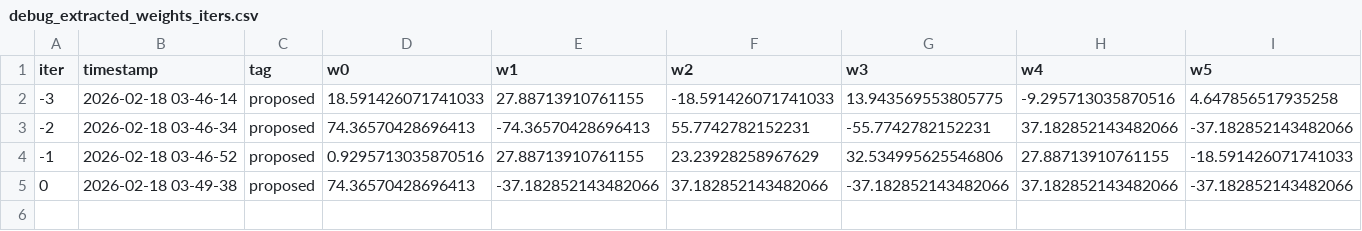
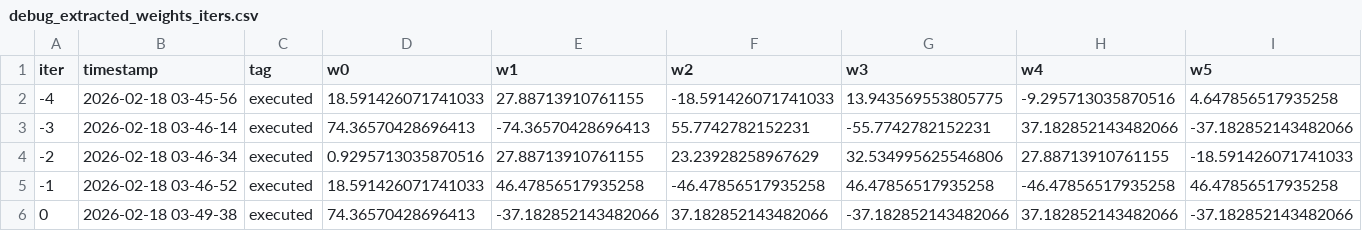
Before and after one commit to Yash-weeber/Robot-cleaning-ur5, a CSV file: debug_extracted_weights_iters.csv, drawn as a sheet; only a part is shown; addresses are those after the commit; rows hold the shown columns only; the diff names each change by its address in the sheet, - before the commit and + after, or states it on an @@ line.

```diff
--- a/debug_extracted_weights_iters.csv
+++ b/debug_extracted_weights_iters.csv
-A2 (iter): -3
+A2 (iter): -4
-B2 (timestamp): 2026-02-18 03-46-14
+B2 (timestamp): 2026-02-18 03-45-56
-C2:C4 (tag): proposed
+C2:C4 (tag): executed
-A3 (iter): -2
+A3 (iter): -3
-B3 (timestamp): 2026-02-18 03-46-34
+B3 (timestamp): 2026-02-18 03-46-14
-A4 (iter): -1
+A4 (iter): -2
-B4 (timestamp): 2026-02-18 03-46-52
+B4 (timestamp): 2026-02-18 03-46-34
+row 5: -1 | 2026-02-18 03-46-52 | executed | 18.591426071741033 | 46.47856517935258 | -46.47856517935258 | 46.47856517935258 | -46.47856517935258 | 46.47856517935258
-C6 (tag): proposed
+C6 (tag): executed
```
Also changed, not shown: 34 other files.
